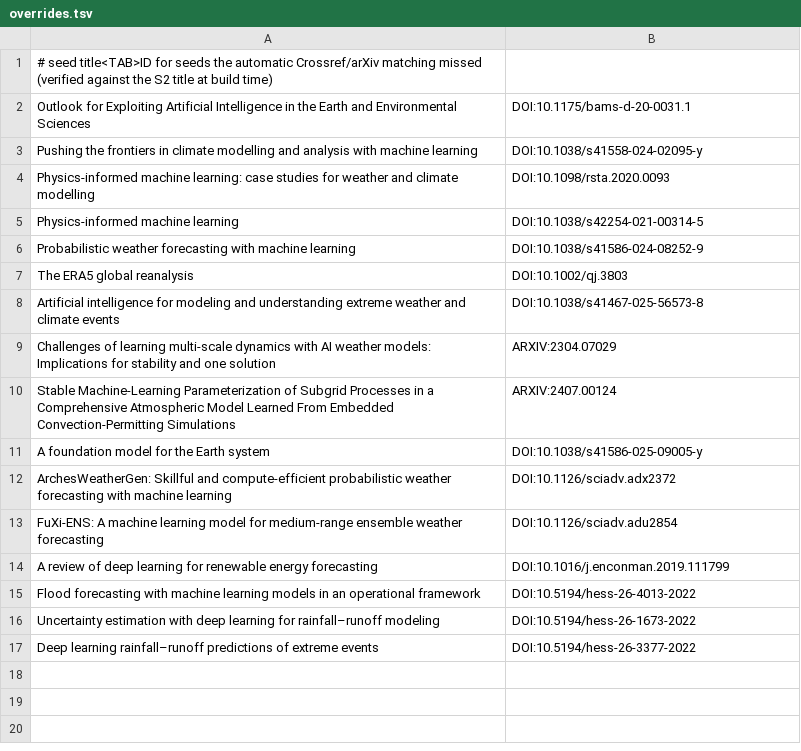
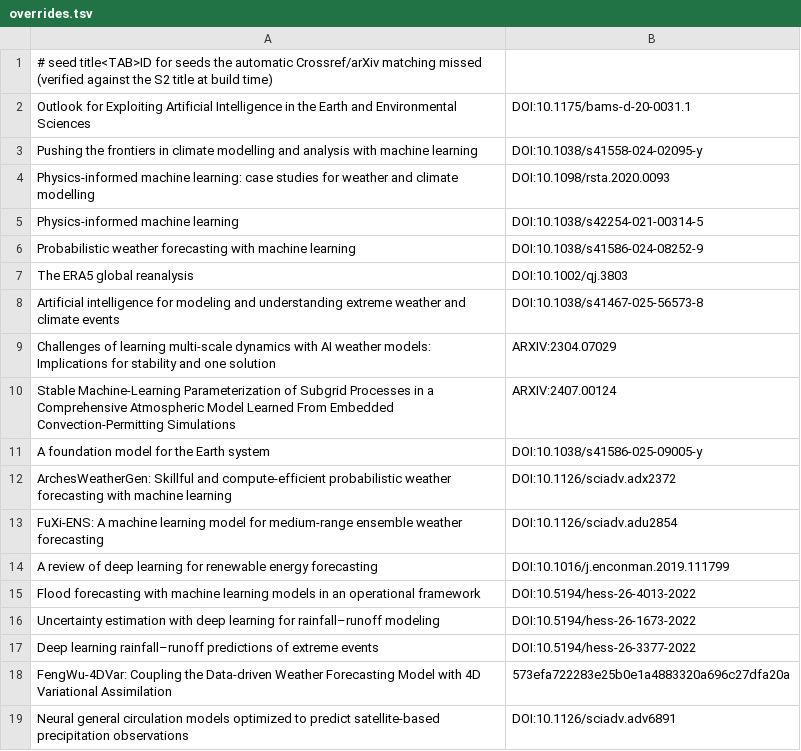
Before and after one commit to carlosdhoyos/ai-in-atmospheric-and-oceanic-sciences, a TSV file: data/overrides.tsv, drawn as a sheet; the diff names each change by its address in the sheet, - before the commit and + after, or states it on an @@ line.

```diff
--- a/data/overrides.tsv
+++ b/data/overrides.tsv
+row 18: FengWu-4DVar: Coupling the Data-driven Weather Forecasting Model with 4D Variational Assimilation | 573efa722283e25b0e1a4883320a696c27dfa20a
+row 19: Neural general circulation models optimized to predict satellite-based precipitation observations | DOI:10.1126/sciadv.adv6891
```
Also changed, not shown: 1 other file.
